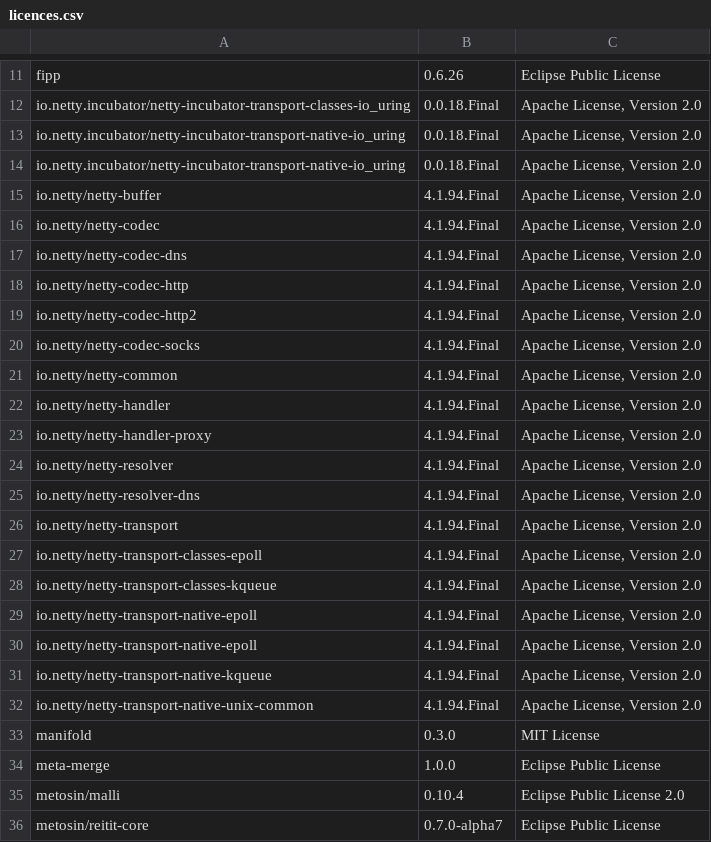
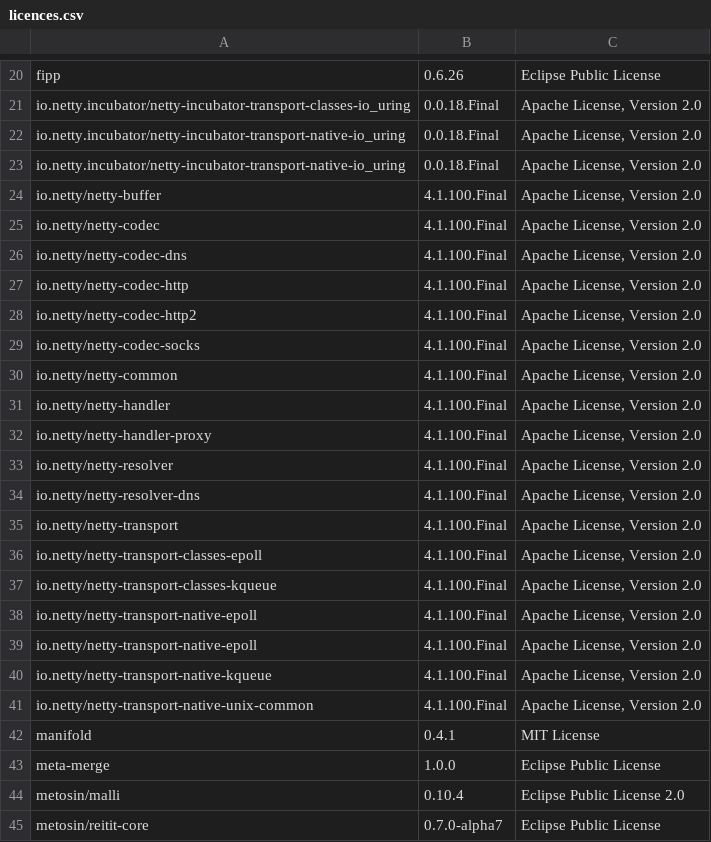
Before and after one commit to piotr-yuxuan/ephemeral-server, a CSV file: doc/licences.csv, drawn as a sheet; only a part is shown, gaps mark what is left out; addresses are those after the commit; the diff covers the shown part only; the diff names each change by its address in the sheet, - before the commit and + after, or states it on an @@ line.

```diff
--- a/doc/licences.csv
+++ b/doc/licences.csv
-B24:B41: 4.1.94.Final
+B24:B41: 4.1.100.Final
-B42: 0.3.0
+B42: 0.4.1
```
Also changed, not shown: 9 added rows and 3 edited cells elsewhere in this file.
